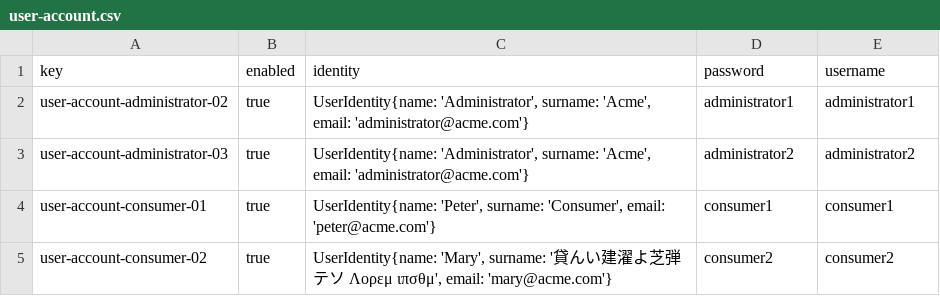
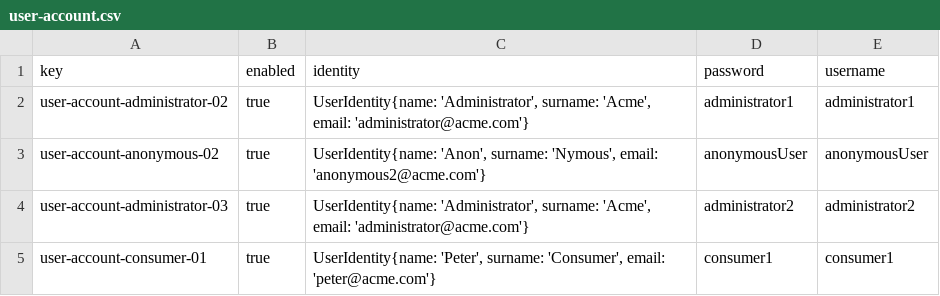
Before and after one commit to AngSanRui/Acme-Starters-B, a CSV file: src/main/resources/WEB-INF/data/sample/batch-01/user-account.csv, drawn as a sheet; only a part is shown; the shorter side is filled out with more unchanged rows.

```diff
--- a/src/main/resources/WEB-INF/data/sample/batch-01/user-account.csv
+++ b/src/main/resources/WEB-INF/data/sample/batch-01/user-account.csv
@@ -2,2 +2,3 @@ key,enabled,identity,password,username
 user-account-administrator-02,true,"UserIdentity{name: 'Administrator', surname: 'Acme', email: 'administrator@acme.com'}",administrator1,administrator1
+user-account-anonymous-02,true,"UserIdentity{name: 'Anon', surname: 'Nymous', email: 'anonymous2@acme.com'}",anonymousUser,anonymousUser
 user-account-administrator-03,true,"UserIdentity{name: 'Administrator', surname: 'Acme', email: 'administrator@acme.com'}",administrator2,administrator2
```
Also changed, not shown: 17 other files.
